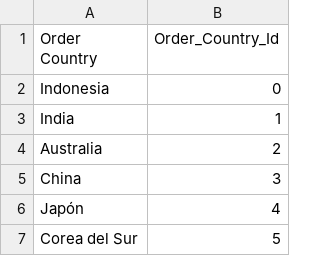
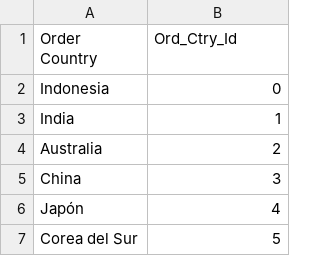
Before and after one commit to manojtechflow/Supply-Chain-Big-Data-Analysis, a CSV file: Datasets/Fact_Dimension_tables/OrderCountryDim.csv, drawn as a sheet; only a part is shown.

```diff
--- a/Datasets/Fact_Dimension_tables/OrderCountryDim.csv
+++ b/Datasets/Fact_Dimension_tables/OrderCountryDim.csv
@@ -1,2 +1,2 @@
-Order Country,Order_Country_Id
+Order Country,Ord_Ctry_Id
 Indonesia,0
```
Also changed, not shown: Datasets/Fact_Dimension_tables/OrderCityDim.csv, 19 other files.
